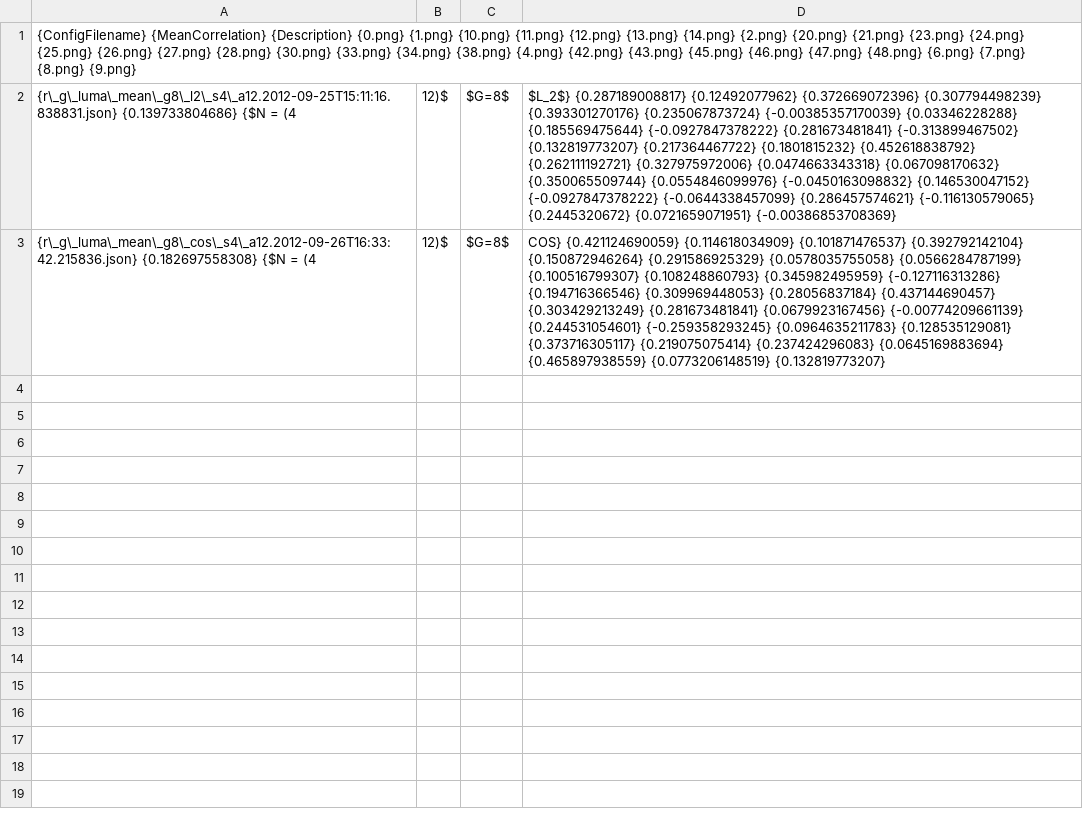
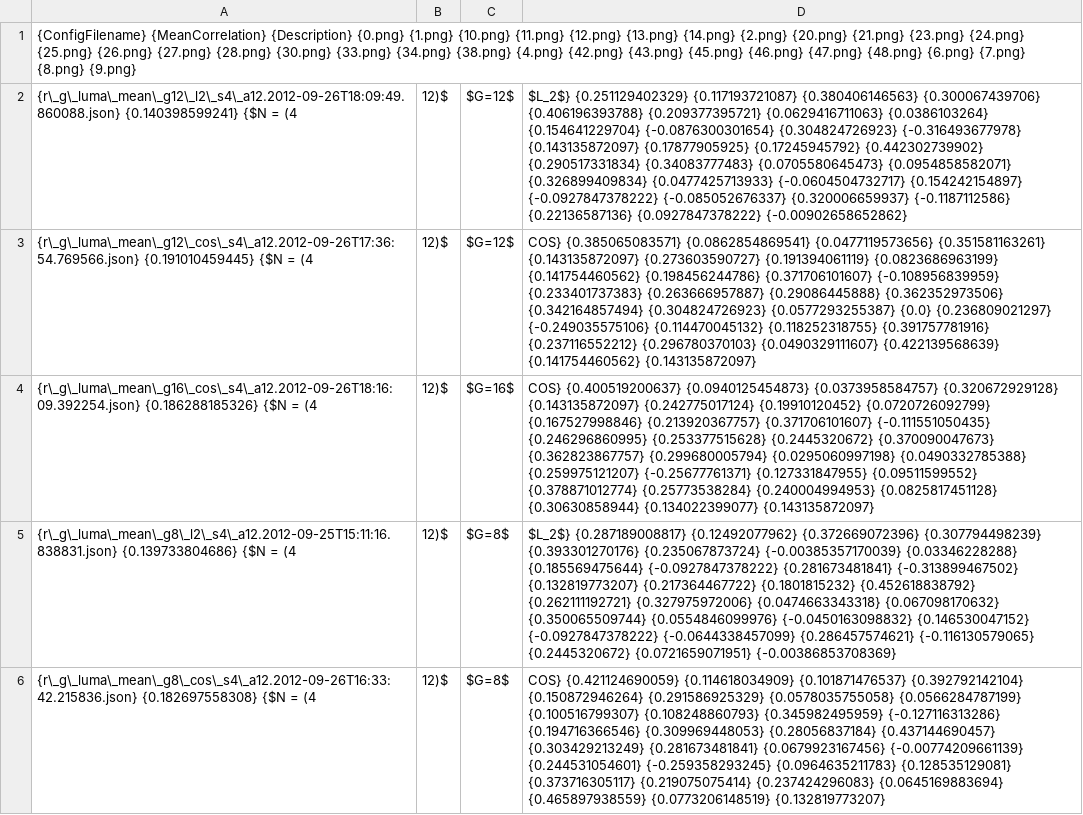
Before and after one commit to weltenwort/diplom, a CSV file: thesis/results/g_luma_mean_1.csv, drawn as a sheet; the diff names each change by its address in the sheet, - before the commit and + after, or states it on an @@ line.

Commit message:
Add more results

```diff
--- a/thesis/results/g_luma_mean_1.csv
+++ b/thesis/results/g_luma_mean_1.csv
+row 2: {r\_g\_luma\_mean\_g12\_l2\_s4\_a12.2012-09-26T18:09:49.860088.json} {0.140398599241} {$N = (4 | 12)$ | $G=12$ | $L_2$} {0.251129402329} {0.117193721087} {0.380406146563} {0.300067439706} {0.406196393788} {0.209377395721} {0.0629416711063} {0.0386103264} {0.154641229704} {-0.0876300301654} {0.304824726923} {-0.316493677978} {0.143135872097} {0.17877905925} {0.17245945792} {0.442302739902} {0.290517331834} {0.34083777483} {0.0705580645473} {0.0954858582071} {0.326899409834} {0.0477425713933} {-0.0604504732717} {0.154242154897} {-0.0927847378222} {-0.085052676337} {0.320006659937} {-0.1187112586} {0.22136587136} {0.0927847378222} {-0.00902658652862}
+row 3: {r\_g\_luma\_mean\_g12\_cos\_s4\_a12.2012-09-26T17:36:54.769566.json} {0.191010459445} {$N = (4 | 12)$ | $G=12$ | COS} {0.385065083571} {0.0862854869541} {0.0477119573656} {0.351581163261} {0.143135872097} {0.273603590727} {0.191394061119} {0.0823686963199} {0.141754460562} {0.198456244786} {0.371706101607} {-0.108956839959} {0.233401737383} {0.263666957887} {0.29086445888} {0.362352973506} {0.342164857494} {0.304824726923} {0.0577293255387} {0.0} {0.236809021297} {-0.249035575106} {0.114470045132} {0.118252318755} {0.391757781916} {0.237116552212} {0.296780370103} {0.0490329111607} {0.422139568639} {0.141754460562} {0.143135872097}
+row 4: {r\_g\_luma\_mean\_g16\_cos\_s4\_a12.2012-09-26T18:16:09.392254.json} {0.186288185326} {$N = (4 | 12)$ | $G=16$ | COS} {0.400519200637} {0.0940125454873} {0.0373958584757} {0.320672929128} {0.143135872097} {0.242775017124} {0.19910120452} {0.0720726092799} {0.167527998846} {0.213920367757} {0.371706101607} {-0.111551050435} {0.246296860995} {0.253377515628} {0.2445320672} {0.370090047673} {0.362823867757} {0.299680005794} {0.0295060997198} {0.0490332785388} {0.259975121207} {-0.25677761371} {0.127331847955} {0.09511599552} {0.378871012774} {0.25773538284} {0.240004994953} {0.0825817451128} {0.30630858944} {0.134022399077} {0.143135872097}
```
Also changed, not shown: thesis/results/g_luma_sobel_mean_1.csv, thesis/results/l_luma_canny_pmean_1.csv, 11 other files.
